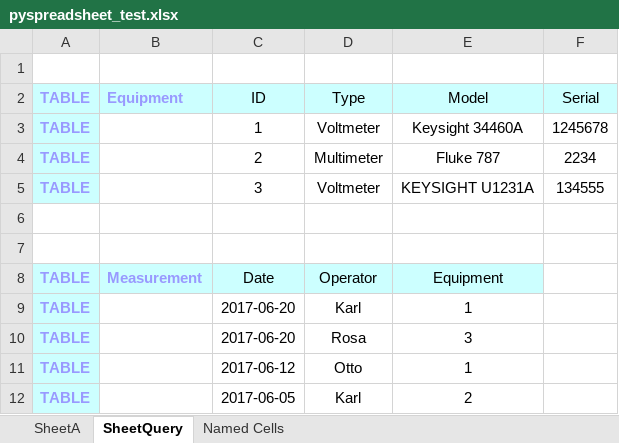
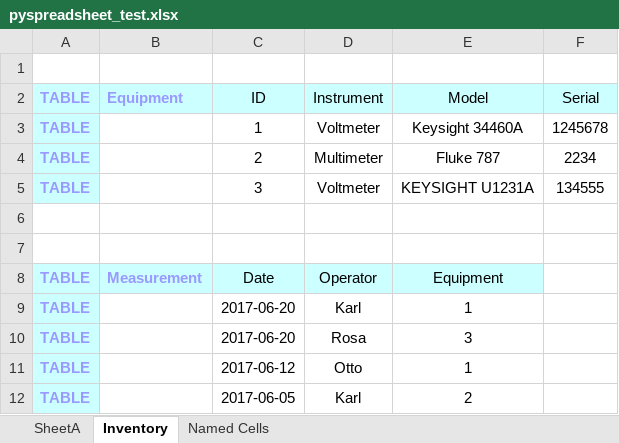
Before and after one commit to hmaerki/PySpreadSheet, an Excel workbook: pyspreadsheet_test.xlsx, sheet Inventory, drawn as a sheet; values as stored, in another font and other column widths than the file's, no borders; the diff names each change by its address in the sheet, - before the commit and + after, or states it on an @@ line.

```diff
--- a/pyspreadsheet_test.xlsx (sheet Inventory)
+++ b/pyspreadsheet_test.xlsx (sheet Inventory)
-sheet tab: SheetQuery
+sheet tab: Inventory
-D2: Type
+D2: Instrument
```
Also changed, not shown: 5 other files.
